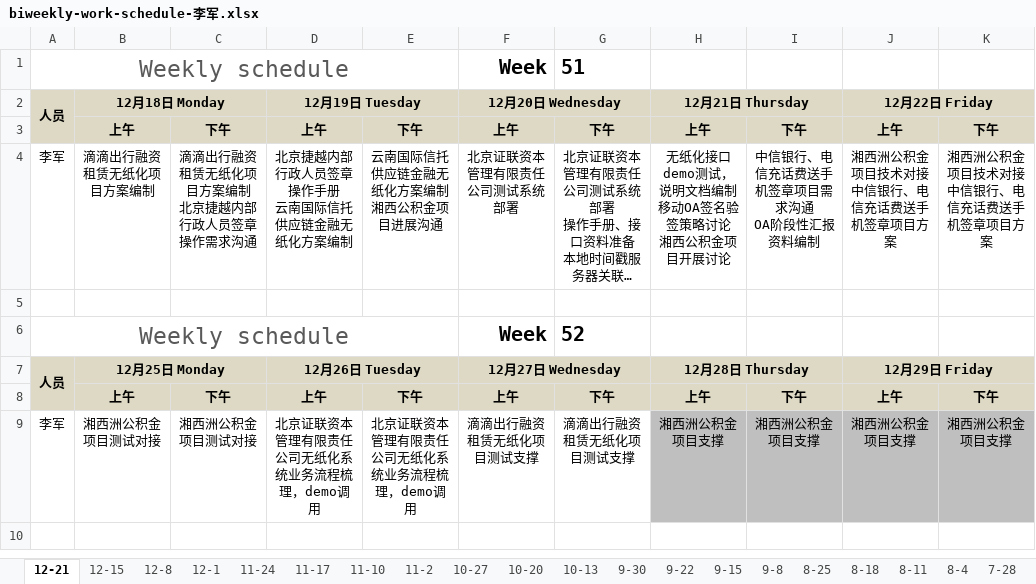
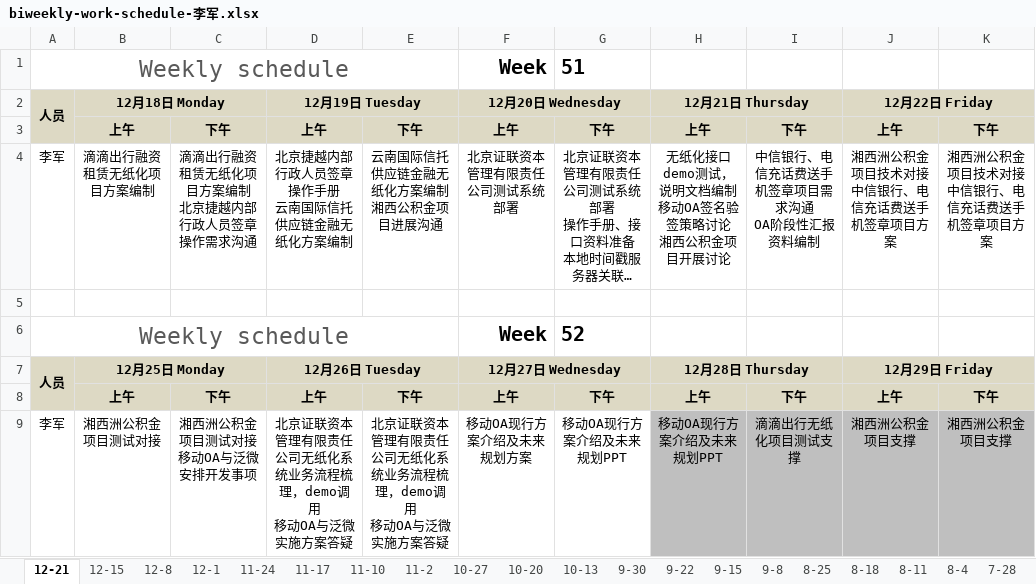
Before and after one commit to hongricfca/Project-Process-library, an Excel workbook: Weekly Schedule/biweekly-work-schedule-李军.xlsx, sheet 12-21, drawn as a sheet; only a part is shown; long unchanged cells end in …; values as stored, in another font and other column widths than the file's, no borders; ↵ is a line break in a cell; the diff names each change by its address in the sheet, - before the commit and + after, or states it on an @@ line.

Commit message:
up

```diff
--- a/Weekly Schedule/biweekly-work-schedule-李军.xlsx (sheet 12-21)
+++ b/Weekly Schedule/biweekly-work-schedule-李军.xlsx (sheet 12-21)
-C9: 湘西洲公积金项目测试对接
+C9: 湘西洲公积金项目测试对接 ↵ 移动OA与泛微安排开发事项
-D9 (12月19日 Tuesday): 北京证联资本管理有限责任公司无纸化系统业务流程梳理，demo调用
+D9 (12月19日 Tuesday): 北京证联资本管理有限责任公司无纸化系统业务流程梳理，demo调用 ↵ 移动OA与泛微实施方案答疑
-E9: 北京证联资本管理有限责任公司无纸化系统业务流程梳理，demo调用
+E9: 北京证联资本管理有限责任公司无纸化系统业务流程梳理，demo调用 ↵ 移动OA与泛微实施方案答疑
-F9 (12月20日 Wednesday): 滴滴出行融资租赁无纸化项目测试支撑
+F9 (12月20日 Wednesday): 移动OA现行方案介绍及未来规划方案
-G9: 滴滴出行融资租赁无纸化项目测试支撑
+G9: 移动OA现行方案介绍及未来规划PPT
-H9 (12月21日 Thursday): 湘西洲公积金项目支撑
+H9 (12月21日 Thursday): 移动OA现行方案介绍及未来规划PPT
-I9: 湘西洲公积金项目支撑
+I9: 滴滴出行无纸化项目测试支撑
```
